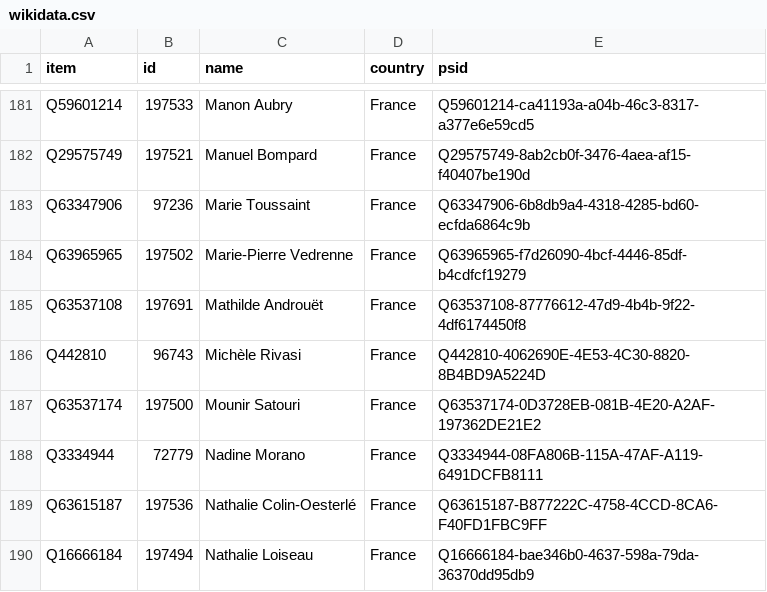
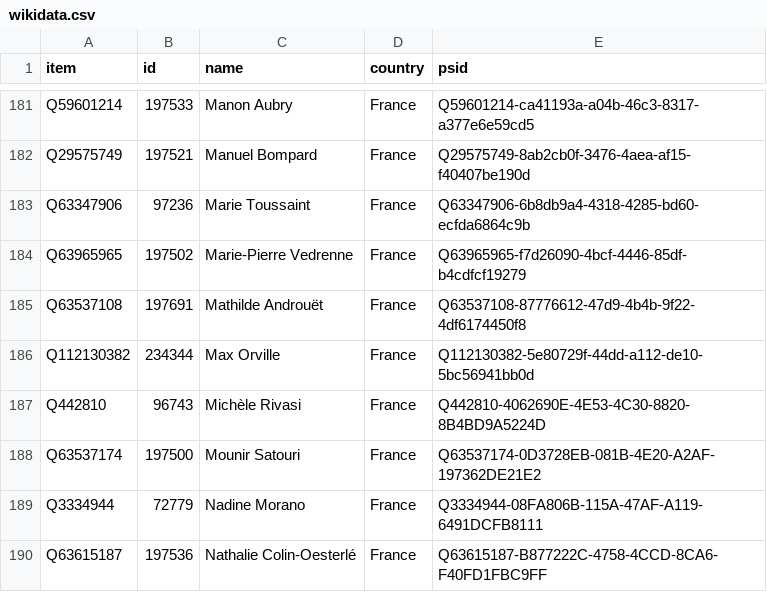
Before and after one commit to every-politician-scrapers/european-parliament, a CSV file: data/wikidata.csv, drawn as a sheet; only a part is shown, gaps mark what is left out; the shorter side is filled out with more unchanged rows.

```diff
--- a/data/wikidata.csv
+++ b/data/wikidata.csv
@@ -185,2 +185,3 @@ Q63965965,197502,Marie-Pierre Vedrenne,France,Q63965965-f7d26090-4bcf-4446-85df-
 Q63537108,197691,Mathilde Androuët,France,Q63537108-87776612-47d9-4b4b-9f22-4df6174450f8
+Q112130382,234344,Max Orville,France,Q112130382-5e80729f-44dd-a112-de10-5bc56941bb0d
 Q442810,96743,Michèle Rivasi,France,Q442810-4062690E-4E53-4C30-8820-8B4BD9A5224D
```
Also changed, not shown: data/diff.csv.
